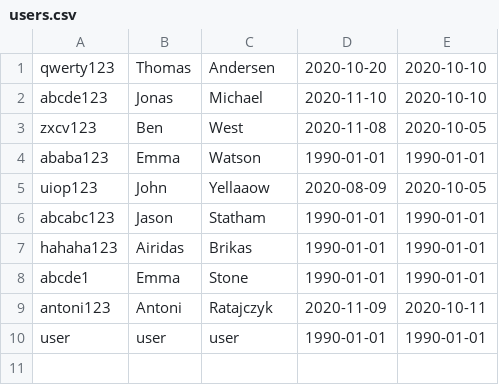
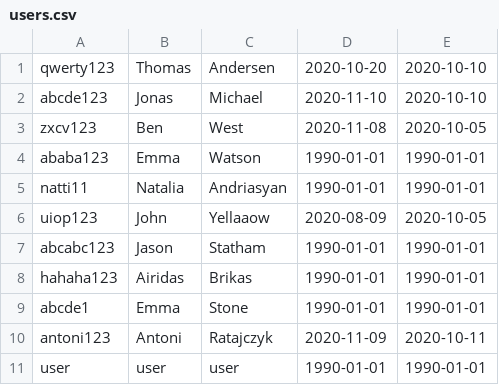
Before and after one commit to KeaMisfits/CoffeeMachine, a CSV file: users.csv, drawn as a sheet.

```diff
--- a/users.csv
+++ b/users.csv
@@ -4,2 +4,3 @@ zxcv123,Ben,West,2020-11-08,2020-10-05
 ababa123,Emma,Watson,1990-01-01,1990-01-01
+natti11,Natalia,Andriasyan,1990-01-01,1990-01-01
 uiop123,John,Yellaaow,2020-08-09,2020-10-05
```
Also changed, not shown: orders.csv, 1 other file.
